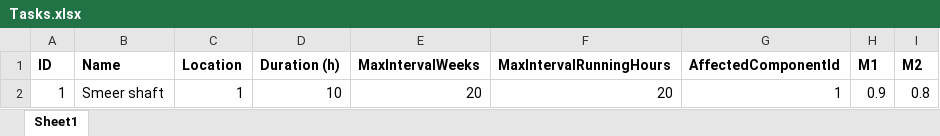
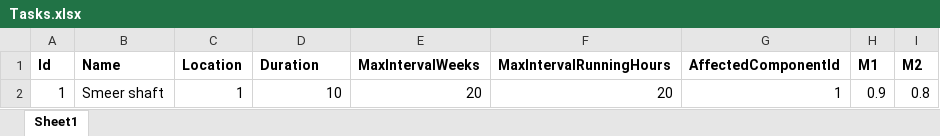
Before and after one commit to KoningJasper/BEP-Smart-Maintenance, an Excel workbook: Data/Tasks.xlsx, sheet Sheet1, drawn as a sheet; values as stored, in another font and other column widths than the file's, no borders; the diff names each change by its address in the sheet, - before the commit and + after, or states it on an @@ line.

```diff
--- a/Data/Tasks.xlsx (sheet Sheet1)
+++ b/Data/Tasks.xlsx (sheet Sheet1)
-A1: ID
+A1: Id
-D1: Duration (h)
+D1: Duration
```
Also changed, not shown: Data/Components.xlsx, Data/VesselLocations.xlsx, 5 other files.
